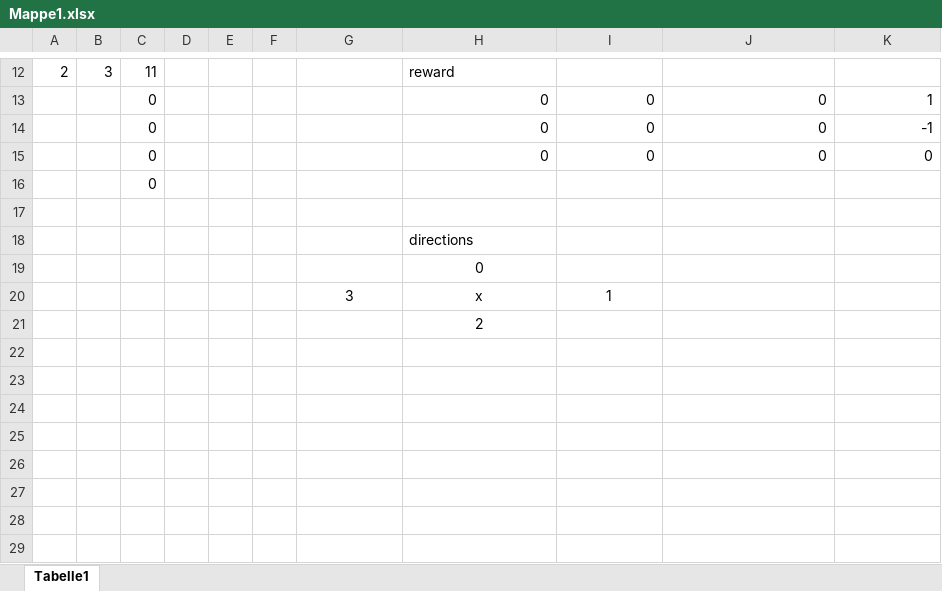
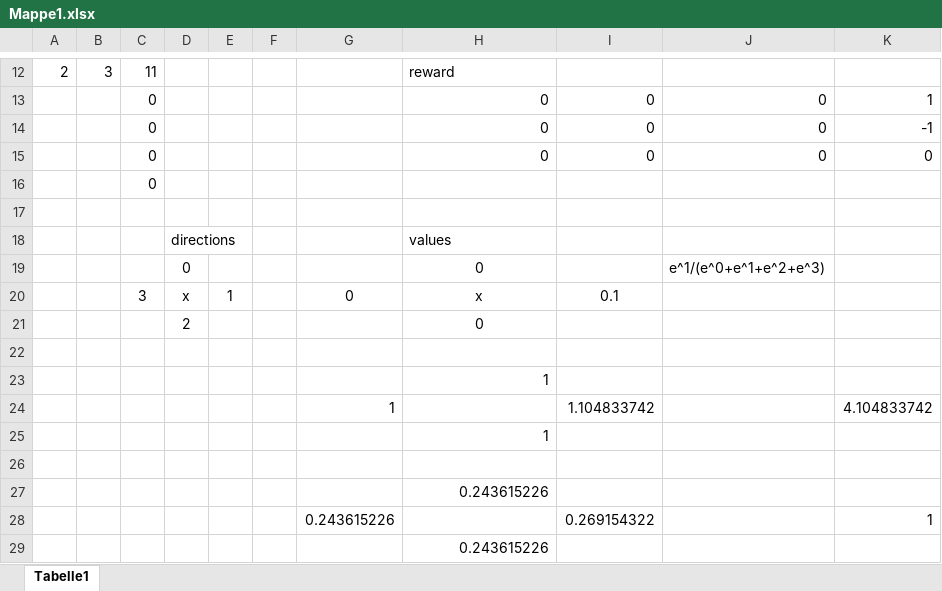
Before and after one commit to ob-algdatii-ss18/leistungsnachweis-firststeptoworlddomination, an Excel workbook: Mappe1.xlsx, sheet Tabelle1, drawn as a sheet; only a part is shown, gaps mark what is left out; values as stored, in another font and other column widths than the file's, no borders; addresses are those after the commit; the diff names each change by its address in the sheet, - before the commit and + after, or states it on an @@ line.

```diff
--- a/Mappe1.xlsx (sheet Tabelle1)
+++ b/Mappe1.xlsx (sheet Tabelle1)
+row 18:  |  |  | directions |  |  |  | values
+row 19:  |  |  | 0 |  |  |  | 0 |  | e^1/(e^0+e^1+e^2+e^3)
+row 20:  |  | 3 | x | 1 |  | 0 | x | 0.1
+row 21:  |  |  | 2 |  |  |  | 0
+row 22: (empty)
-H23: directions
+H23: 1
+row 24:  |  |  |  |  |  | 1 |  | 1.104833742 |  | 4.104833742
-H25: 0
+H25: 1
-H25 alignment: center
+H25 alignment: right
-row 26:  |  |  |  |  |  | 3 | x | 1
+row 26: (empty)
-H27: 2
+H27: 0.243615226
-H27 alignment: center
+H27 alignment: right
+row 28:  |  |  |  |  |  | 0.243615226 |  | 0.269154322 |  | 1
+row 29:  |  |  |  |  |  |  | 0.243615226
```
Also changed, not shown: 5 other files.
